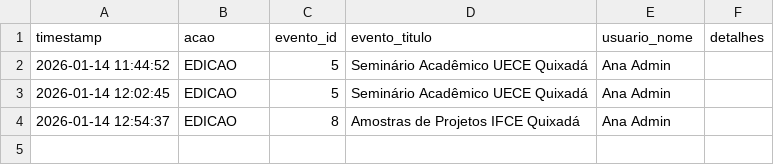
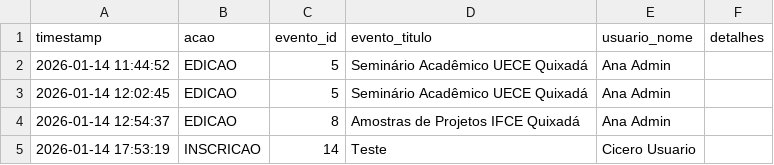
Before and after one commit to higormcarnauba/Agenda_Cultural, a CSV file: python/events_history.csv, drawn as a sheet; the diff names each change by its address in the sheet, - before the commit and + after, or states it on an @@ line.

Commit message:
mudando logica do banco de dados adicionando novos atributos adicionando funcionalidades de inscricoes e monitoramento de inscricoes em evento e geração de pdf das inscricçẽos em evento

```diff
--- a/python/events_history.csv
+++ b/python/events_history.csv
+row 5: 2026-01-14 17:53:19 | INSCRICAO | 14 | Teste | Cicero Usuario
```
Also changed, not shown: 1 other file.
